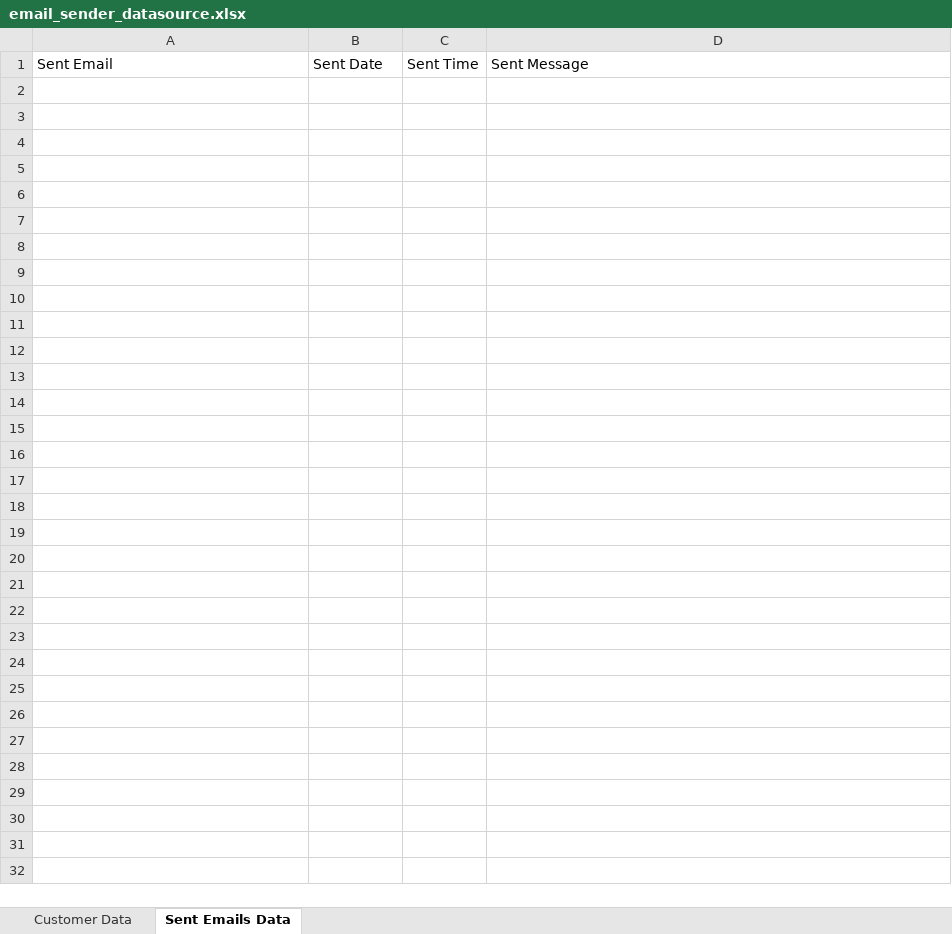
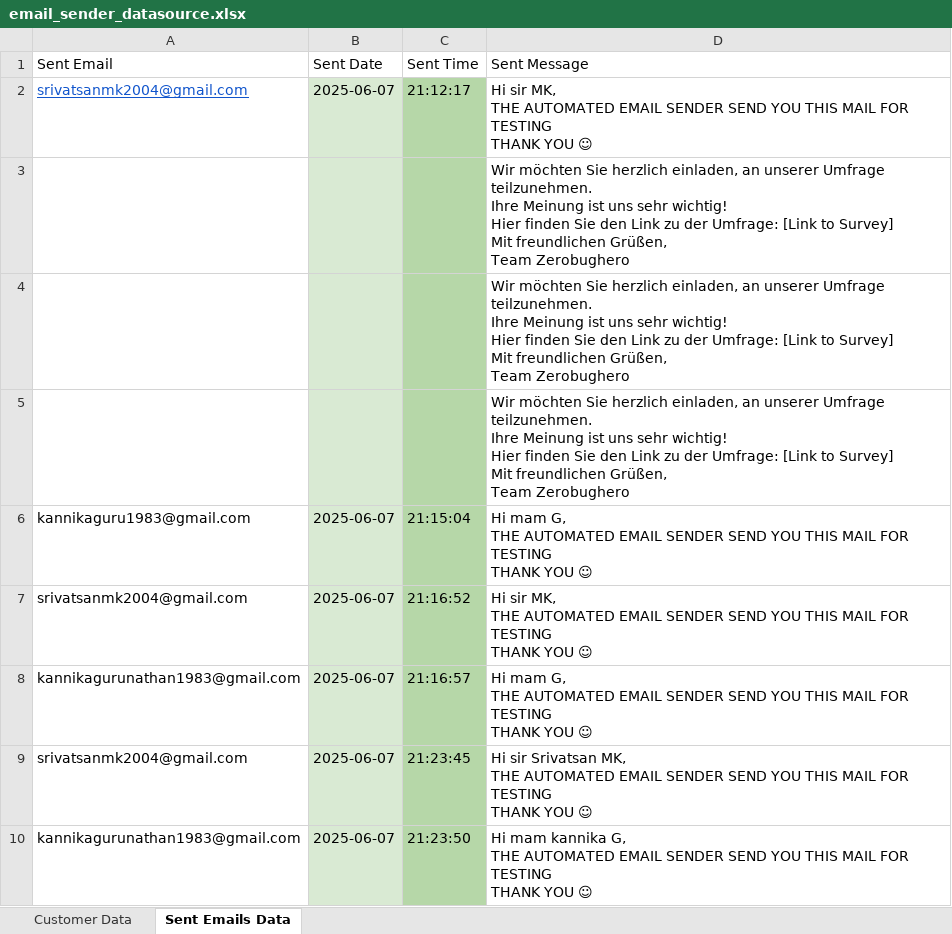
Before and after one commit to SrivatsanMK/AUTOMATED-EMAIL-SENDER, an Excel workbook: email_sender_datasource.xlsx, sheet Sent Emails Data, drawn as a sheet; values as stored, in another font and other column widths than the file's, no borders; charts and pictures and table styles not drawn; ↵ is a line break in a cell; the diff names each change by its address in the sheet, - before the commit and + after, or states it on an @@ line.

```diff
--- a/email_sender_datasource.xlsx (sheet Sent Emails Data)
+++ b/email_sender_datasource.xlsx (sheet Sent Emails Data)
+row 2: srivatsanmk2004@gmail.com | 2025-06-07 | 21:12:17 | Hi sir MK, ↵ THE AUTOMATED EMAIL SENDER SEND YOU THIS MAIL FOR TESTING ↵ THANK YOU ☺
+row 3:  |  |  | Wir möchten Sie herzlich einladen, an unserer Umfrage teilzunehmen. ↵ Ihre Meinung ist uns sehr wichtig! ↵ Hier finden Sie den Link zu der Umfrage: [Link to Survey] ↵ Mit freundlichen Grüßen, ↵ Team Zerobughero
+row 4:  |  |  | Wir möchten Sie herzlich einladen, an unserer Umfrage teilzunehmen. ↵ Ihre Meinung ist uns sehr wichtig! ↵ Hier finden Sie den Link zu der Umfrage: [Link to Survey] ↵ Mit freundlichen Grüßen, ↵ Team Zerobughero
+row 5:  |  |  | Wir möchten Sie herzlich einladen, an unserer Umfrage teilzunehmen. ↵ Ihre Meinung ist uns sehr wichtig! ↵ Hier finden Sie den Link zu der Umfrage: [Link to Survey] ↵ Mit freundlichen Grüßen, ↵ Team Zerobughero
+row 6: kannikaguru1983@gmail.com | 2025-06-07 | 21:15:04 | Hi mam G, ↵ THE AUTOMATED EMAIL SENDER SEND YOU THIS MAIL FOR TESTING ↵ THANK YOU ☺
+row 7: srivatsanmk2004@gmail.com | 2025-06-07 | 21:16:52 | Hi sir MK, ↵ THE AUTOMATED EMAIL SENDER SEND YOU THIS MAIL FOR TESTING ↵ THANK YOU ☺
+row 8: kannikagurunathan1983@gmail.com | 2025-06-07 | 21:16:57 | Hi mam G, ↵ THE AUTOMATED EMAIL SENDER SEND YOU THIS MAIL FOR TESTING ↵ THANK YOU ☺
+row 9: srivatsanmk2004@gmail.com | 2025-06-07 | 21:23:45 | Hi sir Srivatsan MK, ↵ THE AUTOMATED EMAIL SENDER SEND YOU THIS MAIL FOR TESTING ↵ THANK YOU ☺
+row 10: kannikagurunathan1983@gmail.com | 2025-06-07 | 21:23:50 | Hi mam kannika G, ↵ THE AUTOMATED EMAIL SENDER SEND YOU THIS MAIL FOR TESTING ↵ THANK YOU ☺
```
Also changed, not shown: sheet Customer Data, charts or pictures, 2 other files.
